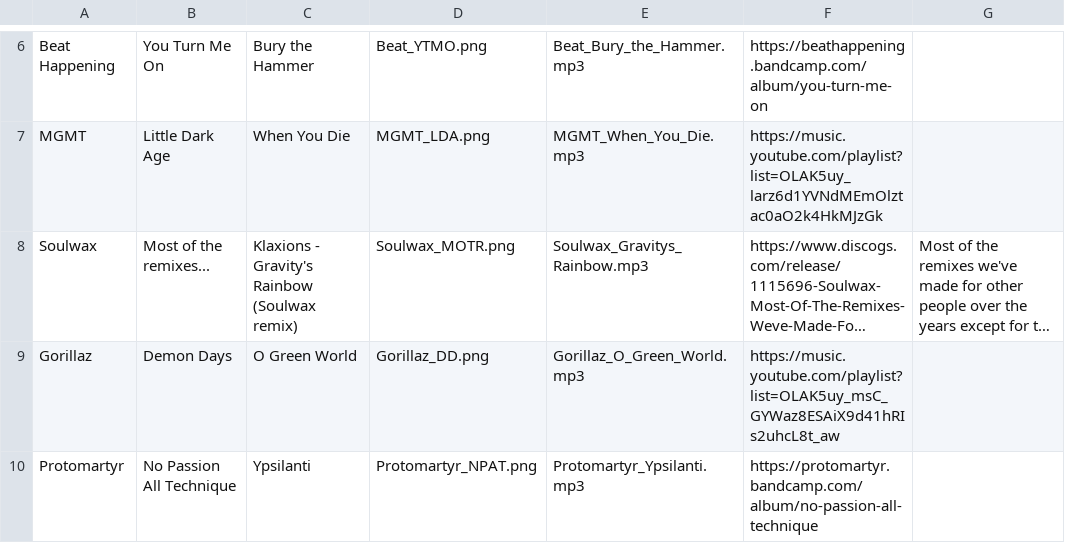
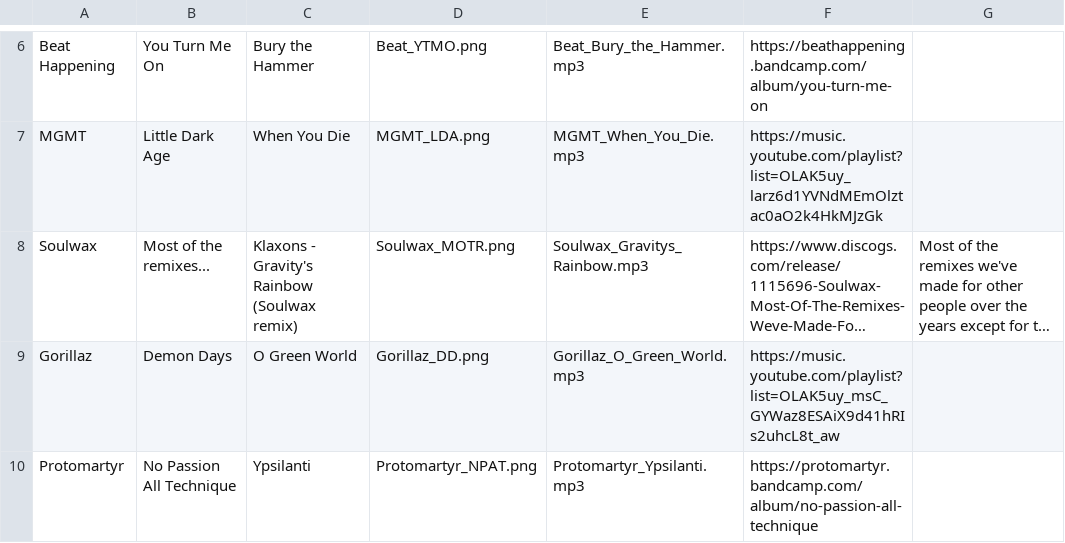
Before and after one commit to gdm-9961/CDM-website-jun24, a TSV file: sub/songpaths.tsv, drawn as a sheet; only a part is shown, gaps mark what is left out; long unchanged cells end in …; the diff names each change by its address in the sheet, - before the commit and + after, or states it on an @@ line.

Commit message:
Update songpaths.tsv
Typo

```diff
--- a/sub/songpaths.tsv
+++ b/sub/songpaths.tsv
-C8: Klaxions - Gravity's Rainbow (Soulwax remix)
+C8: Klaxons - Gravity's Rainbow (Soulwax remix)
```
